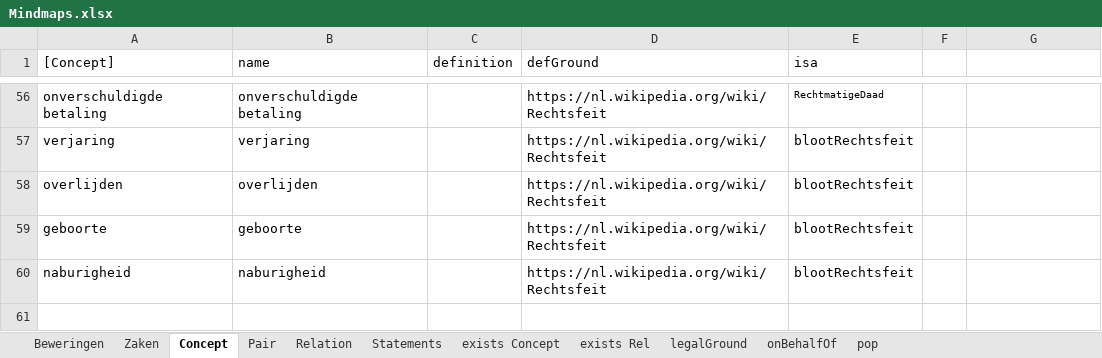
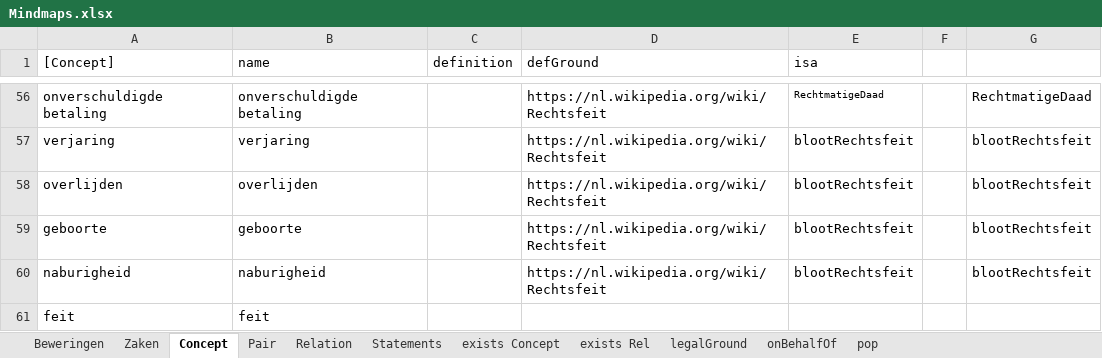
Before and after one commit to AmpersandTarski/ampersand-models, an Excel workbook: MirrorMe/Mindmaps.xlsx, sheet Concept, drawn as a sheet; only a part is shown, gaps mark what is left out; values as stored, in another font and other column widths than the file's, no borders; the diff covers the shown part only; the diff names each change by its address in the sheet, - before the commit and + after, or states it on an @@ line.

```diff
--- a/MirrorMe/Mindmaps.xlsx (sheet Concept)
+++ b/MirrorMe/Mindmaps.xlsx (sheet Concept)
-G56: (empty)
+G56: RechtmatigeDaad
-G57:G60: (empty)
+G57:G60: blootRechtsfeit
+row 61: feit | feit
```
Also changed, not shown: 54 edited cells elsewhere in this sheet, 2 other files.
